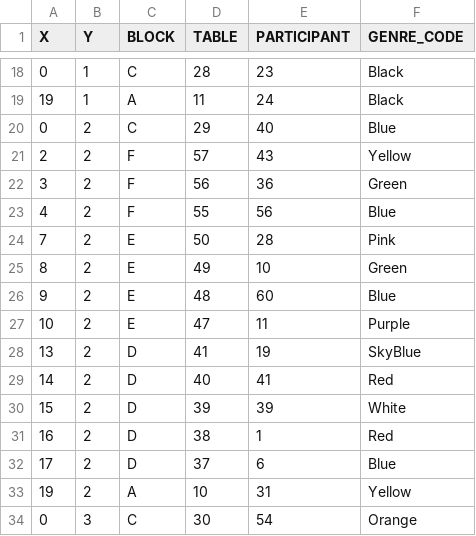
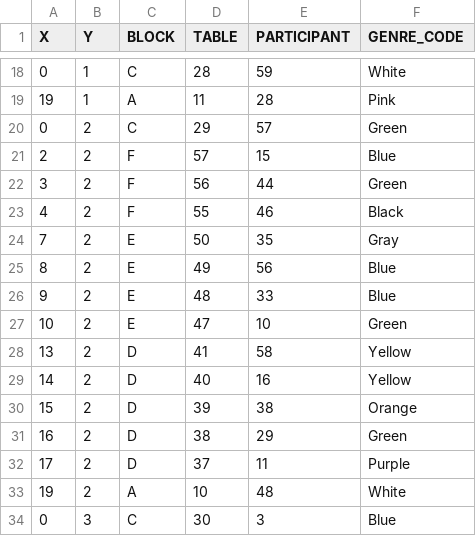
Before and after one commit to muzudho/event-placement-ai, a CSV file: auto-generated/position.csv, drawn as a sheet; only a part is shown, gaps mark what is left out; the diff covers the shown part only.

```diff
--- a/auto-generated/position.csv
+++ b/auto-generated/position.csv
@@ -18,17 +18,17 @@ X,Y,BLOCK,TABLE,PARTICIPANT,GENRE_CODE
-0,1,C,28,23,Black
-19,1,A,11,24,Black
-0,2,C,29,40,Blue
-2,2,F,57,43,Yellow
-3,2,F,56,36,Green
-4,2,F,55,56,Blue
-7,2,E,50,28,Pink
-8,2,E,49,10,Green
-9,2,E,48,60,Blue
-10,2,E,47,11,Purple
-13,2,D,41,19,SkyBlue
-14,2,D,40,41,Red
-15,2,D,39,39,White
-16,2,D,38,1,Red
-17,2,D,37,6,Blue
-19,2,A,10,31,Yellow
-0,3,C,30,54,Orange
+0,1,C,28,59,White
+19,1,A,11,28,Pink
+0,2,C,29,57,Green
+2,2,F,57,15,Blue
+3,2,F,56,44,Green
+4,2,F,55,46,Black
+7,2,E,50,35,Gray
+8,2,E,49,56,Blue
+9,2,E,48,33,Blue
+10,2,E,47,10,Green
+13,2,D,41,58,Yellow
+14,2,D,40,16,Yellow
+15,2,D,39,38,Orange
+16,2,D,38,29,Green
+17,2,D,37,11,Purple
+19,2,A,10,48,White
+0,3,C,30,3,Blue
```
Also changed, not shown: 82 edited cells elsewhere in this file, auto-generated/mappings.csv, output-data/best-position.csv, 5 other files.
